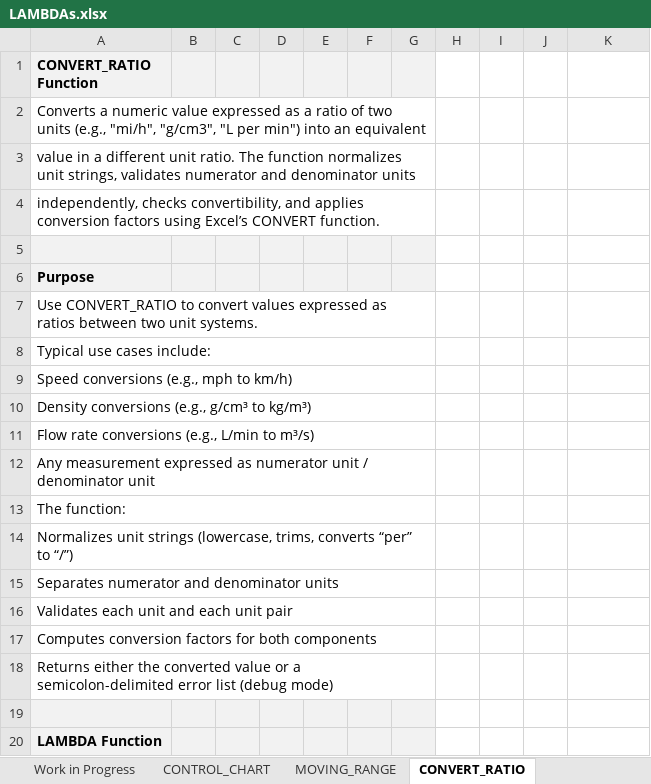
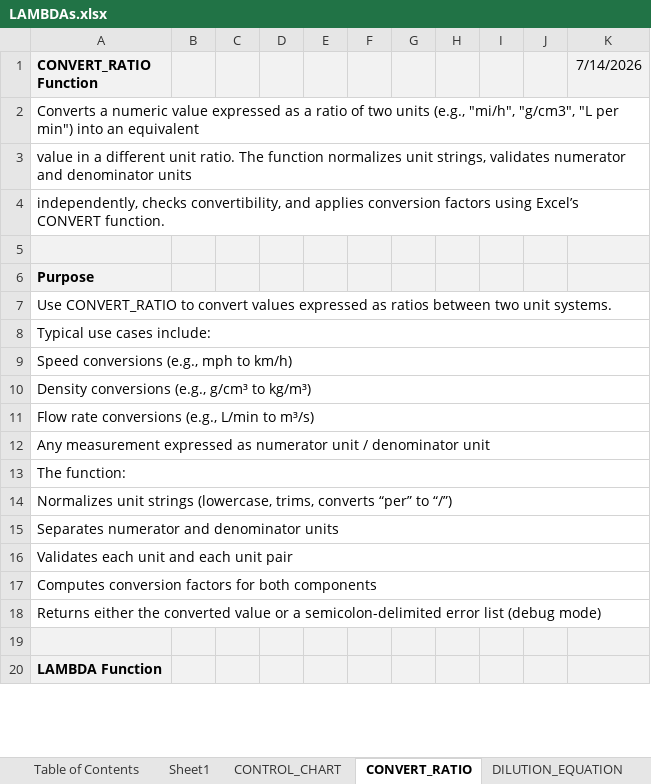
Before and after one commit to NotEntirelyUnlikely/LAMBDA, an Excel workbook: LAMBDAs.xlsx, sheet CONVERT_RATIO, drawn as a sheet; only a part is shown; values as stored, in another font and other column widths than the file's, no borders; the diff covers the shown part only; the diff names each change by its address in the sheet, - before the commit and + after, or states it on an @@ line.

```diff
--- a/LAMBDAs.xlsx (sheet CONVERT_RATIO)
+++ b/LAMBDAs.xlsx (sheet CONVERT_RATIO)
-sheet tab: Work in Progress
+sheet tab: Sheet1
-H1:K1 fill: none
+H1:K1 fill: #F2F2F2
-K1: (empty)
+K1: 7/14/2026
-A2:G2 merged
+A2:K2 merged
-A3:G3 merged
+A3:K3 merged
-A4:G4 merged
+A4:K4 merged
-H5:K6 fill: none
+H5:K6 fill: #F2F2F2
-A7:G7 merged
+A7:K7 merged
-A8:G8 merged
+A8:K8 merged
-A9:G9 merged
+A9:K9 merged
-A10:G10 merged
+A10:K10 merged
-A11:G11 merged
+A11:K11 merged
-A12:G12 merged
+A12:K12 merged
-A13:G13 merged
+A13:K13 merged
-A14:G14 merged
+A14:K14 merged
-A15:G15 merged
+A15:K15 merged
-A16:G16 merged
+A16:K16 merged
-A17:G17 merged
+A17:K17 merged
-A18:G18 merged
+A18:K18 merged
-H19:K20 fill: none
+H19:K20 fill: #F2F2F2
```
Also changed, not shown: cell formats and merged cells elsewhere in this sheet, sheet CONTROL_CHART, sheet MOVING_RANGE, sheet DILUTION_EQUATION, sheet EXTRACTION_EFFICIENCY, sheet PROCESS_EFFICIENCY, sheet RSD, 3 more sheets, other sheet tabs, formulas that keep their value, charts or pictures.
